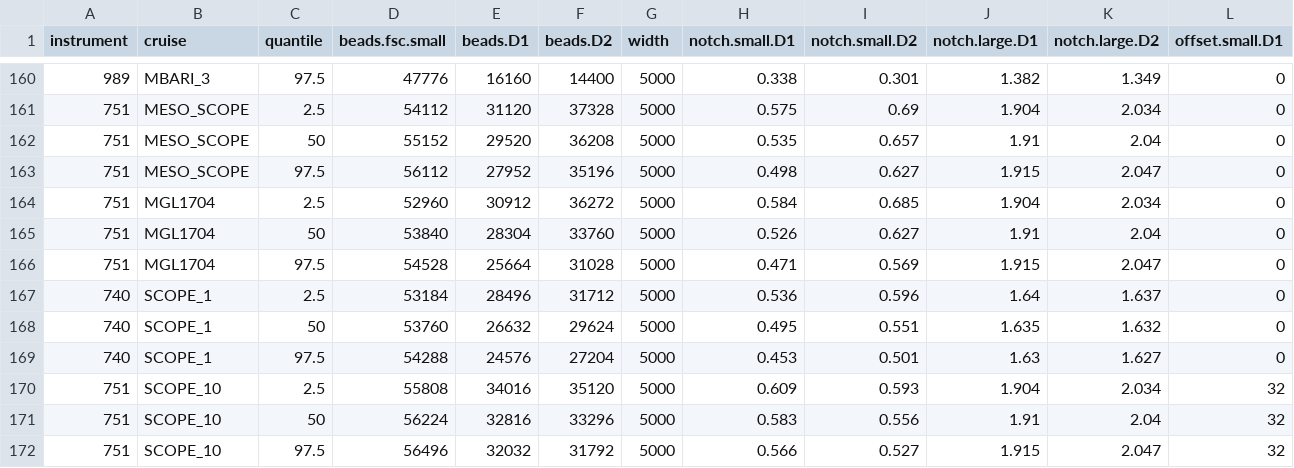
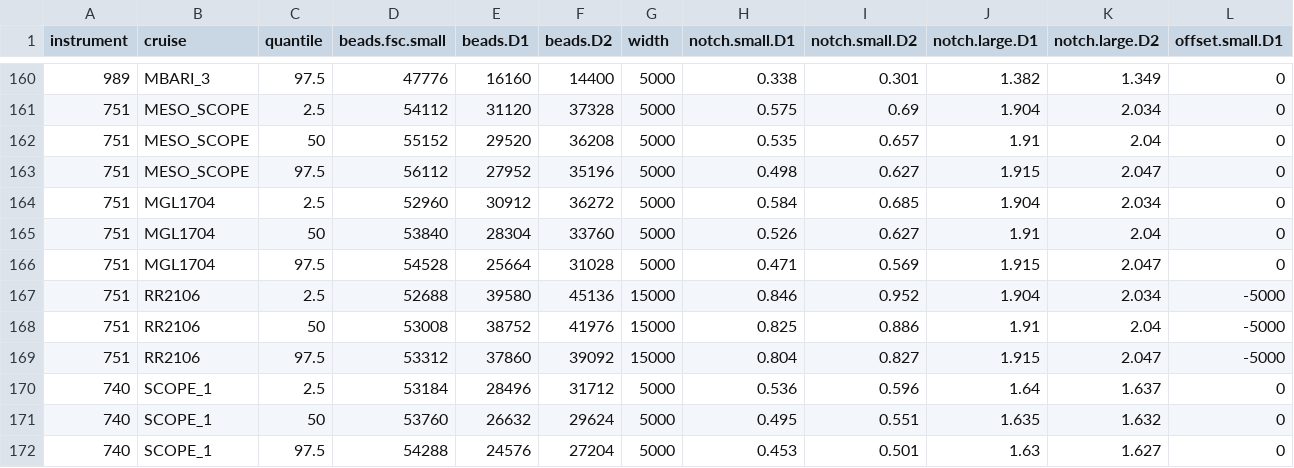
Before and after one commit to armbrustlab/seaflow-filter, a CSV file: ALL-filterparams.csv, drawn as a sheet; only a part is shown, gaps mark what is left out; the shorter side is filled out with more unchanged rows; rows hold the shown columns only; the diff names each change by its address in the sheet, - before the commit and + after, or states it on an @@ line.

```diff
--- a/ALL-filterparams.csv
+++ b/ALL-filterparams.csv
+row 167: 751 | RR2106 | 2.5 | 52688 | 39580 | 45136 | 15000 | 0.846 | 0.952 | 1.904 | 2.034 | -5000
+row 168: 751 | RR2106 | 50 | 53008 | 38752 | 41976 | 15000 | 0.825 | 0.886 | 1.91 | 2.04 | -5000
+row 169: 751 | RR2106 | 97.5 | 53312 | 37860 | 39092 | 15000 | 0.804 | 0.827 | 1.915 | 2.047 | -5000
```
Also changed, not shown: 4 other files.
